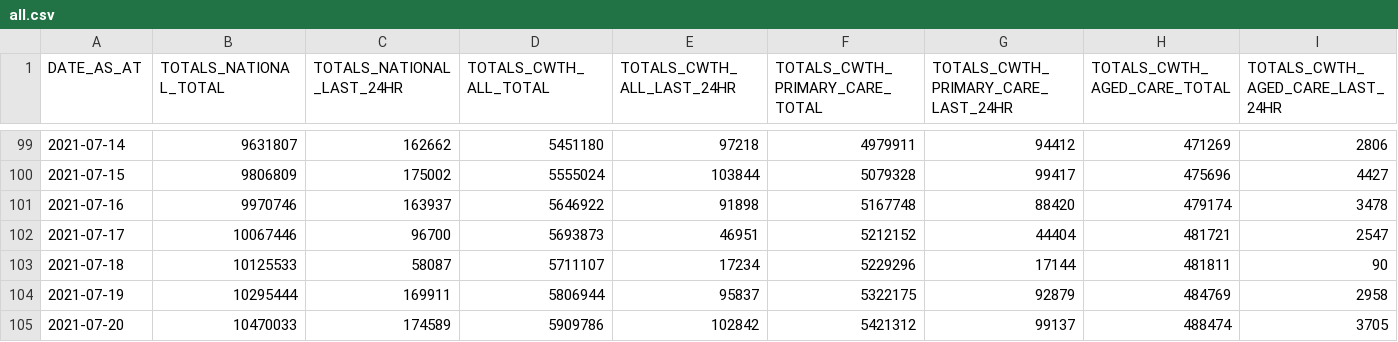
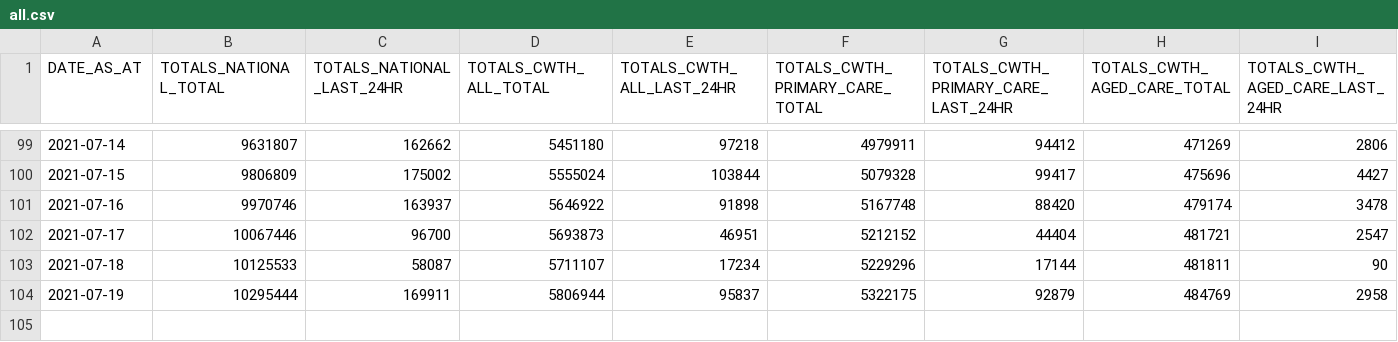
Before and after one commit to jxeeno/aust-govt-covid19-vaccine-pdf, a CSV file: docs/data/all.csv, drawn as a sheet; only a part is shown, gaps mark what is left out; rows hold the shown columns only; the diff names each change by its address in the sheet, - before the commit and + after, or states it on an @@ line.

```diff
--- a/docs/data/all.csv
+++ b/docs/data/all.csv
-row 105: 2021-07-20 | 10470033 | 174589 | 5909786 | 102842 | 5421312 | 99137 | 488474 | 3705
```
Also changed, not shown: docs/data/air.csv, 2 other files.
